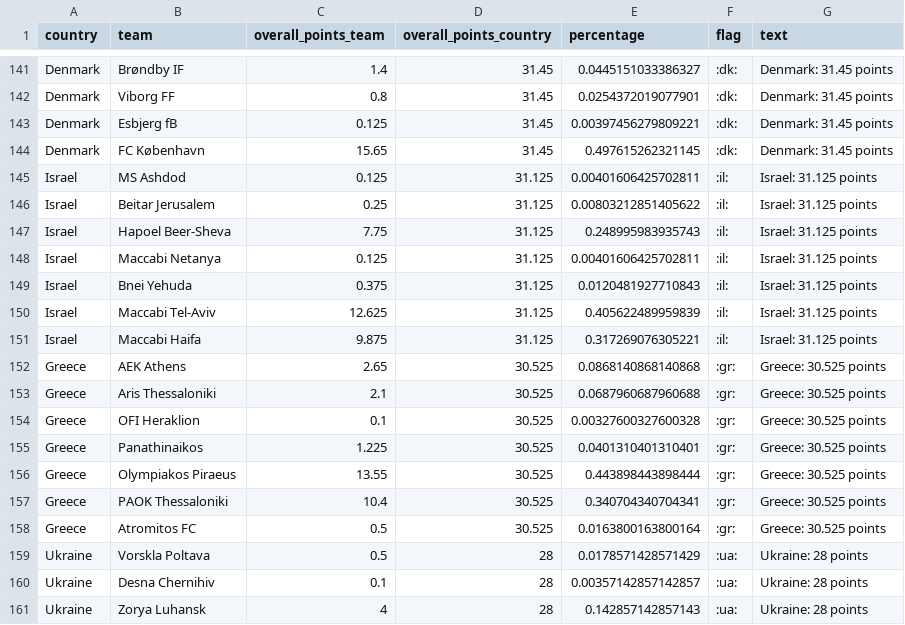
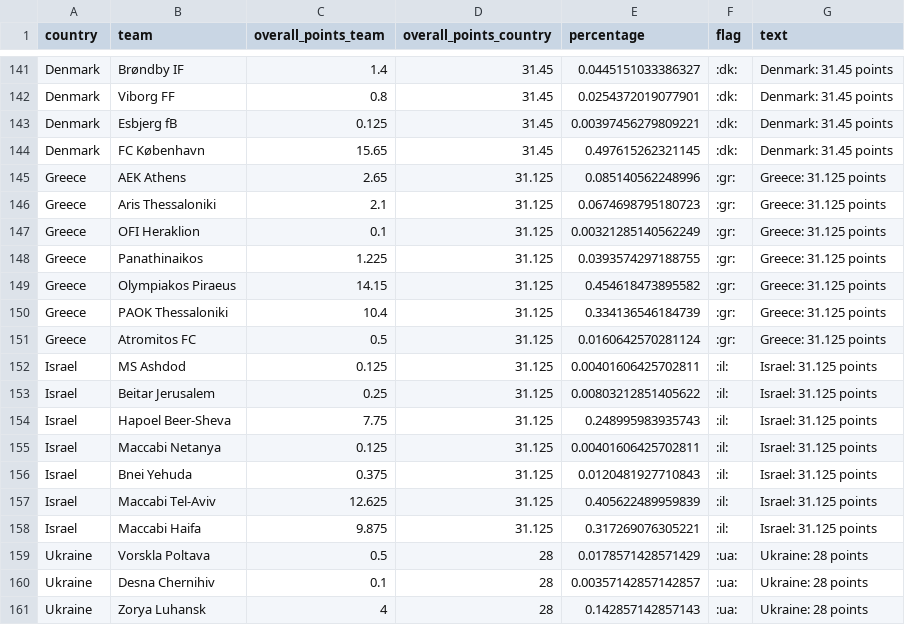
Before and after one commit to swissfootdata/UEFA_Rankings, a CSV file: Output/ranking_teams_overview.csv, drawn as a sheet; only a part is shown, gaps mark what is left out; the diff covers the shown part only.

```diff
--- a/Output/ranking_teams_overview.csv
+++ b/Output/ranking_teams_overview.csv
@@ -144,2 +144,9 @@
 "Denmark","FC København",15.65,31.45,0.497615262321145,":dk:","Denmark: 31.45 points"
+"Greece","AEK Athens",2.65,31.125,0.085140562248996,":gr:","Greece: 31.125 points"
+"Greece","Aris Thessaloniki",2.1,31.125,0.0674698795180723,":gr:","Greece: 31.125 points"
+"Greece","OFI Heraklion",0.1,31.125,0.00321285140562249,":gr:","Greece: 31.125 points"
+"Greece","Panathinaikos",1.225,31.125,0.0393574297188755,":gr:","Greece: 31.125 points"
+"Greece","Olympiakos Piraeus",14.15,31.125,0.454618473895582,":gr:","Greece: 31.125 points"
+"Greece","PAOK Thessaloniki",10.4,31.125,0.334136546184739,":gr:","Greece: 31.125 points"
+"Greece","Atromitos FC",0.5,31.125,0.0160642570281124,":gr:","Greece: 31.125 points"
 "Israel","MS Ashdod",0.125,31.125,0.00401606425702811,":il:","Israel: 31.125 points"
@@ -151,9 +158,2 @@
 "Israel","Maccabi Haifa",9.875,31.125,0.317269076305221,":il:","Israel: 31.125 points"
-"Greece","AEK Athens",2.65,30.525,0.0868140868140868,":gr:","Greece: 30.525 points"
-"Greece","Aris Thessaloniki",2.1,30.525,0.0687960687960688,":gr:","Greece: 30.525 points"
-"Greece","OFI Heraklion",0.1,30.525,0.00327600327600328,":gr:","Greece: 30.525 points"
-"Greece","Panathinaikos",1.225,30.525,0.0401310401310401,":gr:","Greece: 30.525 points"
-"Greece","Olympiakos Piraeus",13.55,30.525,0.443898443898444,":gr:","Greece: 30.525 points"
-"Greece","PAOK Thessaloniki",10.4,30.525,0.340704340704341,":gr:","Greece: 30.525 points"
-"Greece","Atromitos FC",0.5,30.525,0.0163800163800164,":gr:","Greece: 30.525 points"
 "Ukraine","Vorskla Poltava",0.5,28,0.0178571428571429,":ua:","Ukraine: 28 points"
```
Also changed, not shown: 63 edited cells elsewhere in this file, Output/ranking_map_data.csv, Output/ranking_map_data_teams.csv, 9 other files.
